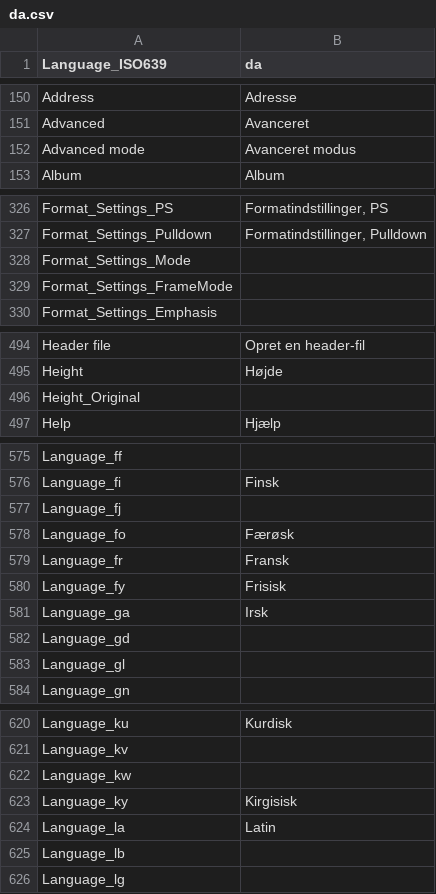
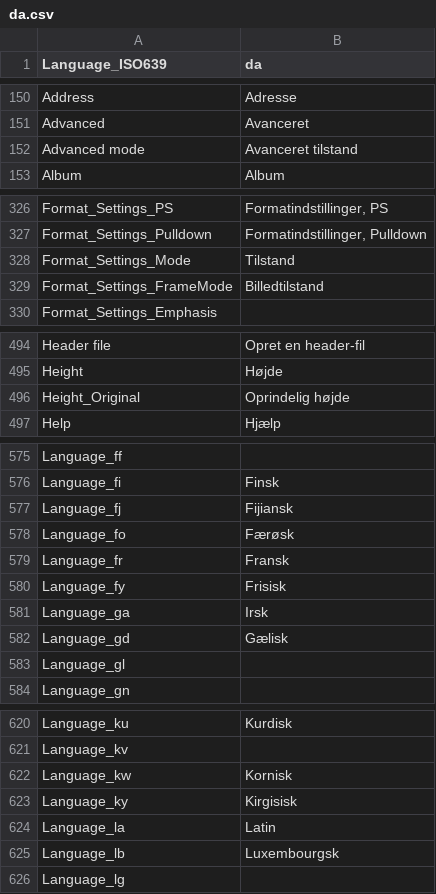
Before and after one commit to MediaArea/MediaInfo, a CSV file: Source/Ressource/Plugin/Language/da.csv, drawn as a sheet; only a part is shown, gaps mark what is left out; the diff covers the shown part only.

Commit message:
+ Danish translation updated
git-svn-id: svn://svn.code.sf.net/p/mediainfo/code/MediaInfo/trunk@2983 45c5ae6f-87cc-4fd0-92ee-e4f023fd80da

```diff
--- a/Source/Ressource/Plugin/Language/da.csv
+++ b/Source/Ressource/Plugin/Language/da.csv
@@ -151,3 +151,3 @@ Address;Adresse
 Advanced;Avanceret
-Advanced mode;Avanceret modus
+Advanced mode;Avanceret tilstand
 Album;Album
@@ -327,4 +327,4 @@ Format_Settings_PS;Formatindstillinger, PS
 Format_Settings_Pulldown;Formatindstillinger, Pulldown
-Format_Settings_Mode
-Format_Settings_FrameMode
+Format_Settings_Mode;Tilstand
+Format_Settings_FrameMode;Billedtilstand
 Format_Settings_Emphasis
@@ -495,3 +495,3 @@ Header file;Opret en header-fil
 Height;Højde
-Height_Original
+Height_Original;Oprindelig højde
 Help;Hjælp
@@ -576,3 +576,3 @@ Language_ff
 Language_fi;Finsk
-Language_fj
+Language_fj;Fijiansk
 Language_fo;Færøsk
@@ -581,3 +581,3 @@ Language_fy;Frisisk
 Language_ga;Irsk
-Language_gd
+Language_gd;Gælisk
 Language_gl
@@ -621,6 +621,6 @@ Language_ku;Kurdisk
 Language_kv
-Language_kw
+Language_kw;Kornisk
 Language_ky;Kirgisisk
 Language_la;Latin
-Language_lb
+Language_lb;Luxembourgsk
 Language_lg
```
Also changed, not shown: 7 edited cells elsewhere in this file, Source/Ressource/Language.csv, 1 other file.
